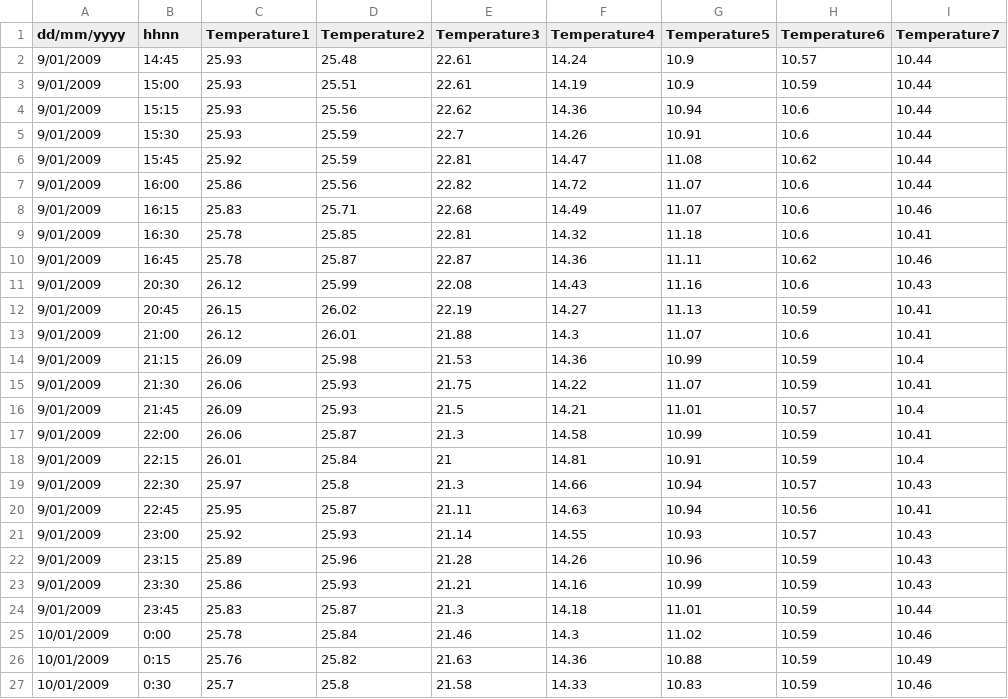
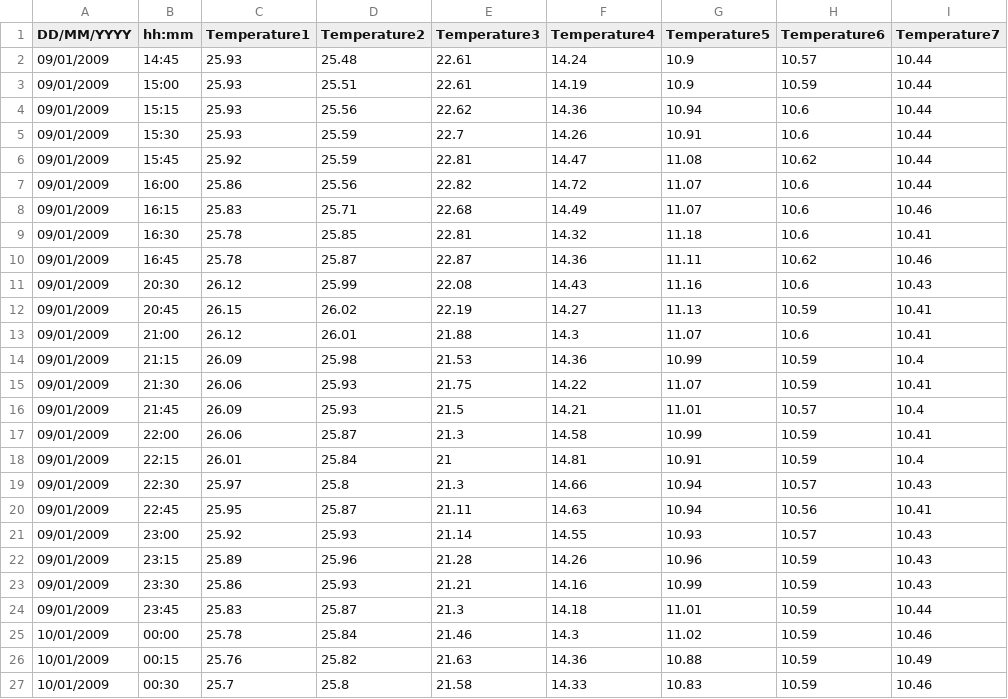
Before and after one commit to luke-barnett/B3, a CSV file: IndiaTango/IndiaTango.Tests/Test Data/15MinuteIntervalMissingData.csv, drawn as a sheet; only a part is shown; the diff names each change by its address in the sheet, - before the commit and + after, or states it on an @@ line.

```diff
--- a/IndiaTango/IndiaTango.Tests/Test Data/15MinuteIntervalMissingData.csv
+++ b/IndiaTango/IndiaTango.Tests/Test Data/15MinuteIntervalMissingData.csv
-A1: dd/mm/yyyy
+A1: DD/MM/YYYY
-B1: hhnn
+B1: hh:mm
-A2:A24 (DD/MM/YYYY): 9/01/2009
+A2:A24 (DD/MM/YYYY): 09/01/2009
-B25 (hh:mm): 0:00
+B25 (hh:mm): 00:00
-B26 (hh:mm): 0:15
+B26 (hh:mm): 00:15
-B27 (hh:mm): 0:30
+B27 (hh:mm): 00:30
```
Also changed, not shown: IndiaTango/IndiaTango.Tests/Test Data/15MinuteIntervalData.csv, IndiaTango/IndiaTango.Tests/Test Data/calibrationTestData.csv, 6 other files.
